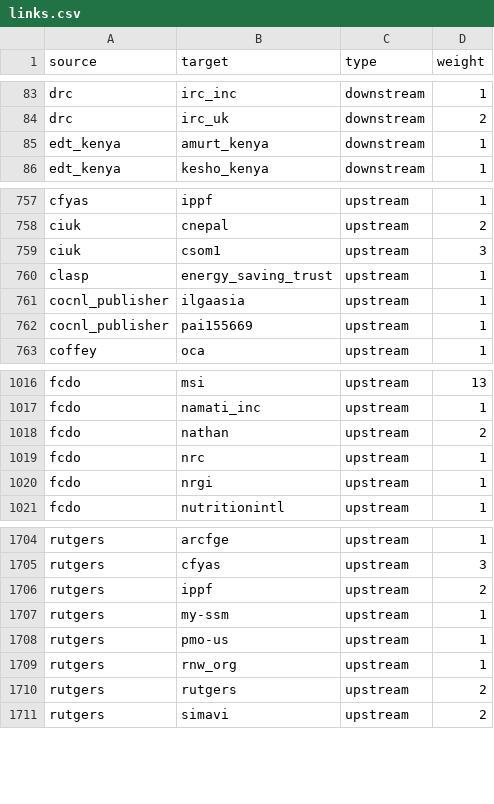
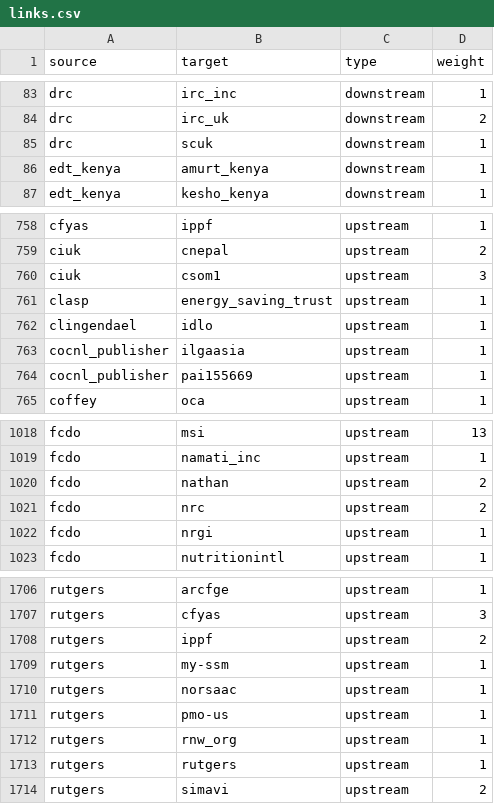
Before and after one commit to andylolz/traceability, a CSV file: links.csv, drawn as a sheet; only a part is shown, gaps mark what is left out.

Commit message:
Deploying to gh-pages from  @ 3dd9fb0169f10f756769f0839059b05ec664e5b7 🚀

```diff
--- a/links.csv
+++ b/links.csv
@@ -84,2 +84,3 @@ drc,irc_inc,downstream,1
 drc,irc_uk,downstream,2
+drc,scuk,downstream,1
 edt_kenya,amurt_kenya,downstream,1
@@ -760,2 +761,3 @@ ciuk,csom1,upstream,3
 clasp,energy_saving_trust,upstream,1
+clingendael,idlo,upstream,1
 cocnl_publisher,ilgaasia,upstream,1
@@ -1018,3 +1020,3 @@ fcdo,namati_inc,upstream,1
 fcdo,nathan,upstream,2
-fcdo,nrc,upstream,1
+fcdo,nrc,upstream,2
 fcdo,nrgi,upstream,1
@@ -1707,5 +1709,6 @@ rutgers,ippf,upstream,2
 rutgers,my-ssm,upstream,1
+rutgers,norsaac,upstream,1
 rutgers,pmo-us,upstream,1
 rutgers,rnw_org,upstream,1
-rutgers,rutgers,upstream,2
+rutgers,rutgers,upstream,1
 rutgers,simavi,upstream,2
```
